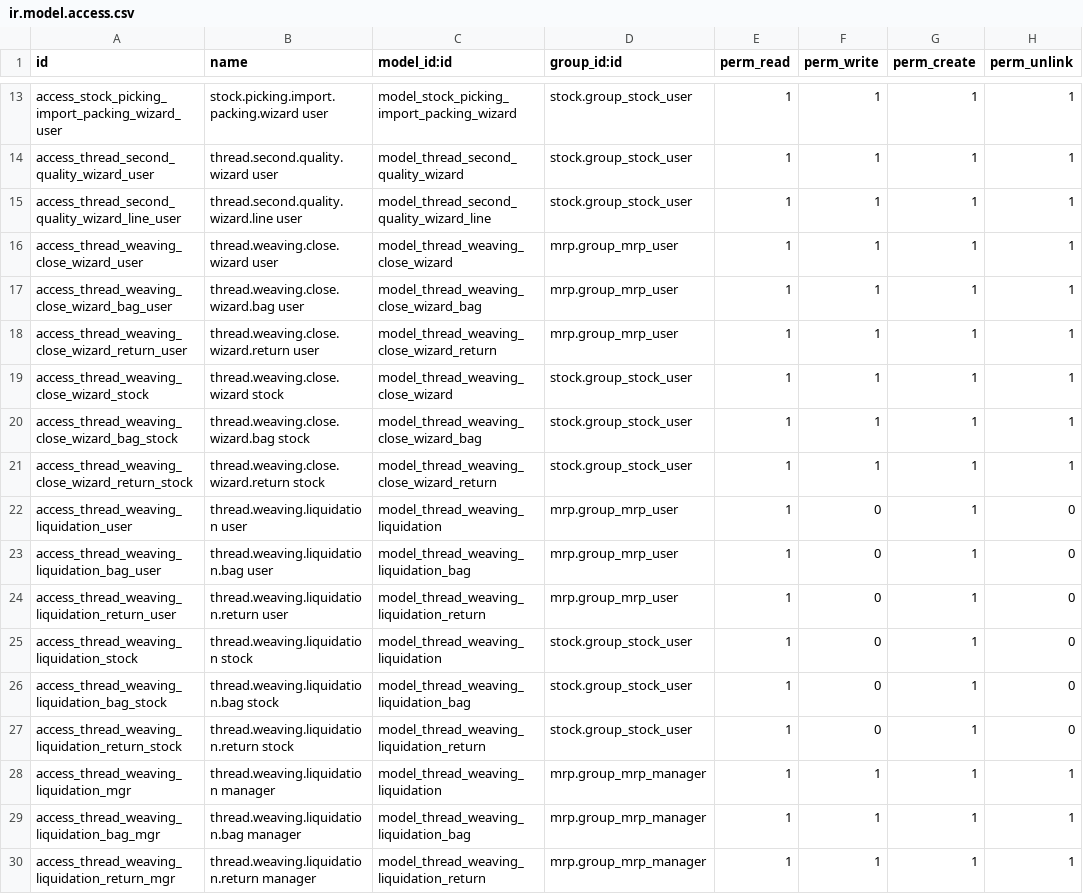
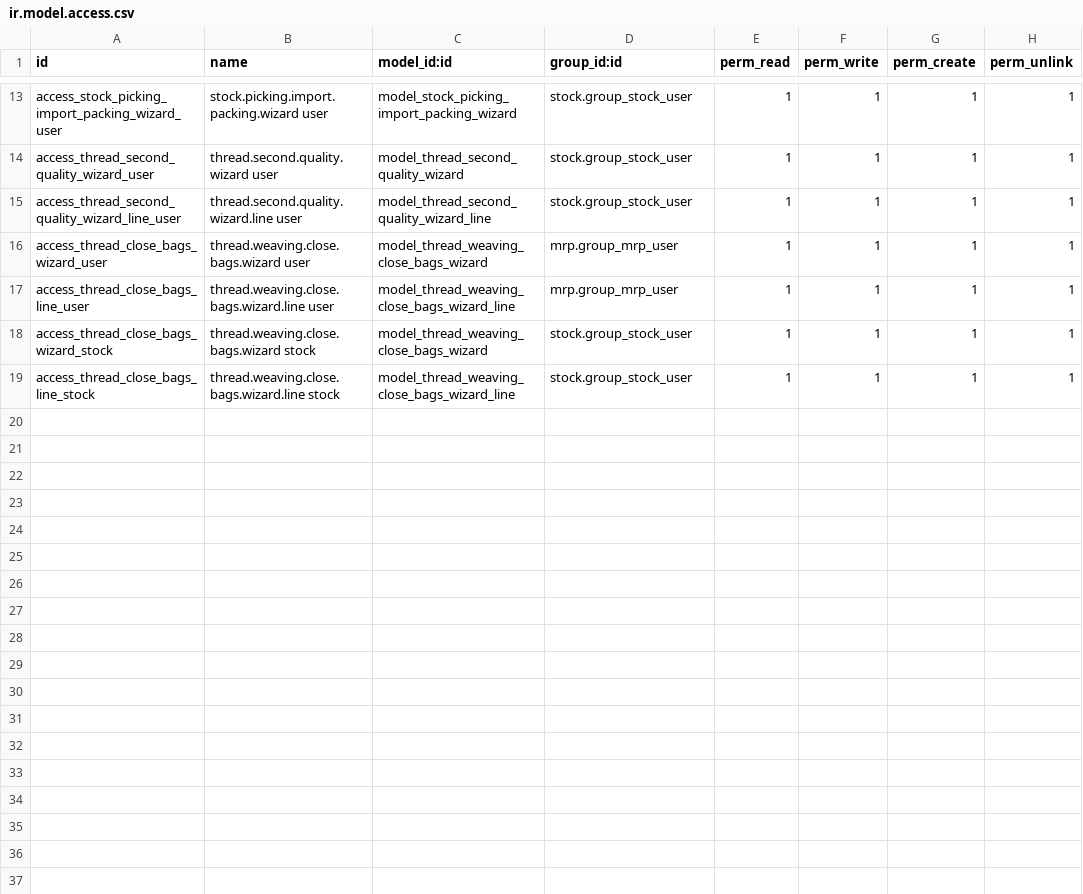
Before and after one commit to perucodex/idetex, a CSV file: idtx_thread_inventory_control/security/ir.model.access.csv, drawn as a sheet; only a part is shown, gaps mark what is left out.

```diff
--- a/idtx_thread_inventory_control/security/ir.model.access.csv
+++ b/idtx_thread_inventory_control/security/ir.model.access.csv
@@ -15,16 +15,5 @@ access_thread_second_quality_wizard_user,thread.second.quality.wizard user,model
 access_thread_second_quality_wizard_line_user,thread.second.quality.wizard.line user,model_thread_second_quality_wizard_line,stock.group_stock_user,1,1,1,1
-access_thread_weaving_close_wizard_user,thread.weaving.close.wizard user,model_thread_weaving_close_wizard,mrp.group_mrp_user,1,1,1,1
-access_thread_weaving_close_wizard_bag_user,thread.weaving.close.wizard.bag user,model_thread_weaving_close_wizard_bag,mrp.group_mrp_user,1,1,1,1
-access_thread_weaving_close_wizard_return_user,thread.weaving.close.wizard.return user,model_thread_weaving_close_wizard_return,mrp.group_mrp_user,1,1,1,1
-access_thread_weaving_close_wizard_stock,thread.weaving.close.wizard stock,model_thread_weaving_close_wizard,stock.group_stock_user,1,1,1,1
-access_thread_weaving_close_wizard_bag_stock,thread.weaving.close.wizard.bag stock,model_thread_weaving_close_wizard_bag,stock.group_stock_user,1,1,1,1
-access_thread_weaving_close_wizard_return_stock,thread.weaving.close.wizard.return stock,model_thread_weaving_close_wizard_return,stock.group_stock_user,1,1,1,1
-access_thread_weaving_liquidation_user,thread.weaving.liquidation user,model_thread_weaving_liquidation,mrp.group_mrp_user,1,0,1,0
-access_thread_weaving_liquidation_bag_user,thread.weaving.liquidation.bag user,model_thread_weaving_liquidation_bag,mrp.group_mrp_user,1,0,1,0
-access_thread_weaving_liquidation_return_user,thread.weaving.liquidation.return user,model_thread_weaving_liquidation_return,mrp.group_mrp_user,1,0,1,0
-access_thread_weaving_liquidation_stock,thread.weaving.liquidation stock,model_thread_weaving_liquidation,stock.group_stock_user,1,0,1,0
-access_thread_weaving_liquidation_bag_stock,thread.weaving.liquidation.bag stock,model_thread_weaving_liquidation_bag,stock.group_stock_user,1,0,1,0
-access_thread_weaving_liquidation_return_stock,thread.weaving.liquidation.return stock,model_thread_weaving_liquidation_return,stock.group_stock_user,1,0,1,0
-access_thread_weaving_liquidation_mgr,thread.weaving.liquidation manager,model_thread_weaving_liquidation,mrp.group_mrp_manager,1,1,1,1
-access_thread_weaving_liquidation_bag_mgr,thread.weaving.liquidation.bag manager,model_thread_weaving_liquidation_bag,mrp.group_mrp_manager,1,1,1,1
-access_thread_weaving_liquidation_return_mgr,thread.weaving.liquidation.return manager,model_thread_weaving_liquidation_return,mrp.group_mrp_manager,1,1,1,1
+access_thread_close_bags_wizard_user,thread.weaving.close.bags.wizard user,model_thread_weaving_close_bags_wizard,mrp.group_mrp_user,1,1,1,1
+access_thread_close_bags_line_user,thread.weaving.close.bags.wizard.line user,model_thread_weaving_close_bags_wizard_line,mrp.group_mrp_user,1,1,1,1
+access_thread_close_bags_wizard_stock,thread.weaving.close.bags.wizard stock,model_thread_weaving_close_bags_wizard,stock.group_stock_user,1,1,1,1
+access_thread_close_bags_line_stock,thread.weaving.close.bags.wizard.line stock,model_thread_weaving_close_bags_wizard_line,stock.group_stock_user,1,1,1,1
```
Also changed, not shown: 21 other files.
